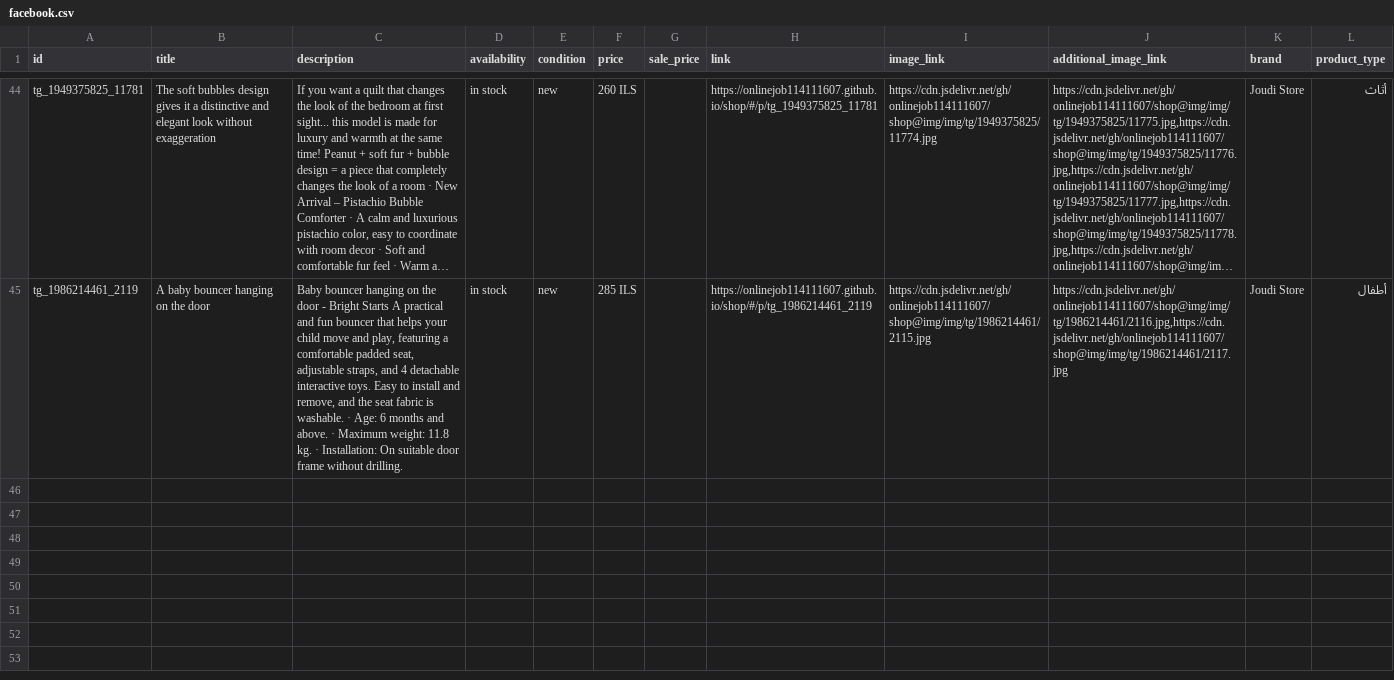
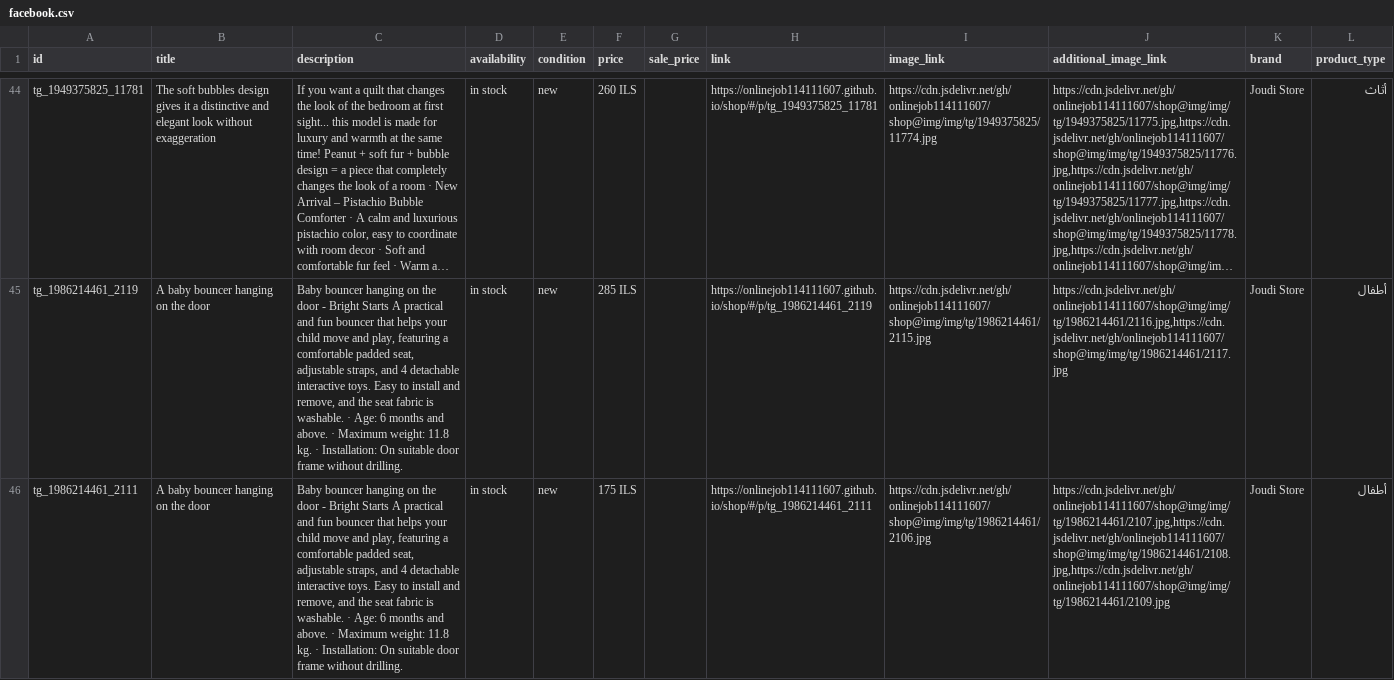
Before and after one commit to onlinejob114111607/shop, a CSV file: feeds/facebook.csv, drawn as a sheet; only a part is shown, gaps mark what is left out; long unchanged cells end in …; the diff names each change by its address in the sheet, - before the commit and + after, or states it on an @@ line.

Commit message:
كتالوج فيسبوك

```diff
--- a/feeds/facebook.csv
+++ b/feeds/facebook.csv
+row 46: tg_1986214461_2111 | A baby bouncer hanging on the door | Baby bouncer hanging on the door - Bright Starts A practical and fun bouncer that helps your child move and play, featuring a comfortable padded seat, adjustable straps, and 4 detachable interactive toys. Easy to install and remove, and the seat fabric is washable. · Age: 6 months and above. · Maximum weight: 11.8 kg. · Installation: On suitable door frame without drilling. | in stock | new | 175 ILS |  | https://onlinejob114111607.github.io/shop/#/p/tg_1986214461_2111 | https://cdn.jsdelivr.net/gh/onlinejob114111607/shop@img/img/tg/1986214461/2106.jpg | https://cdn.jsdelivr.net/gh/onlinejob114111607/shop@img/img/tg/1986214461/2107.jpg,https://cdn.jsdelivr.net/gh/onlinejob114111607/shop@img/img/tg/1986214461/2108.jpg,https://cdn.jsdelivr.net/gh/onlinejob114111607/shop@img/img/tg/1986214461/2109.jpg | Joudi Store | أطفال
```
